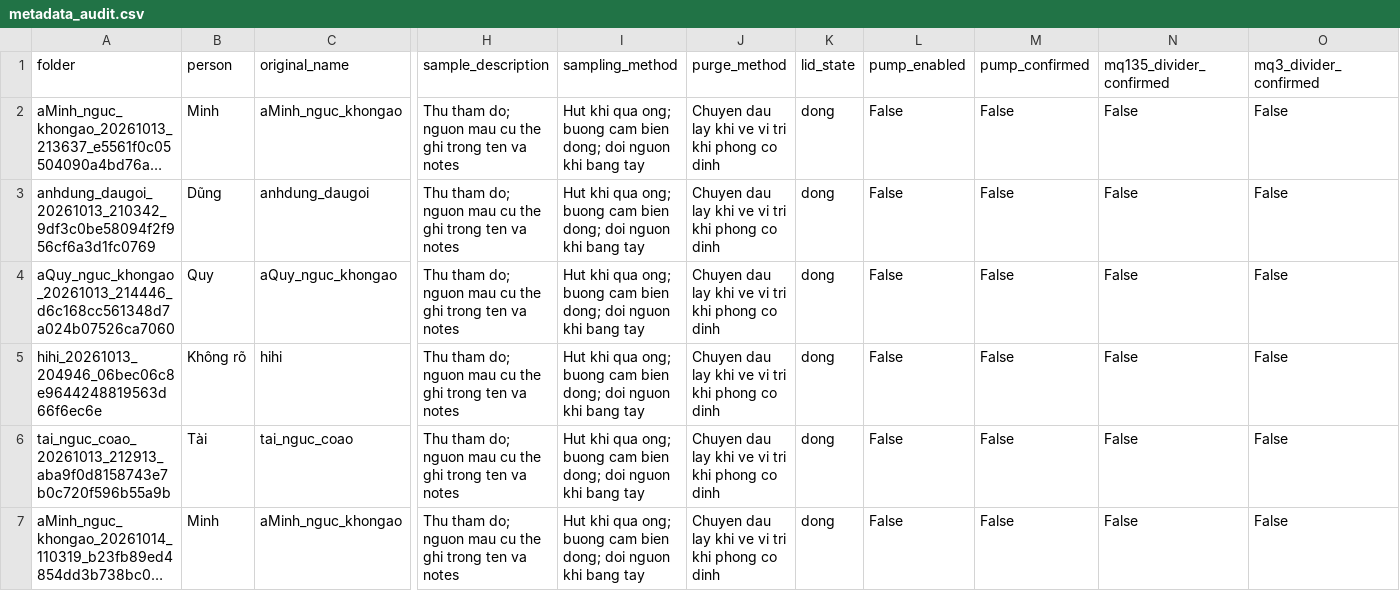
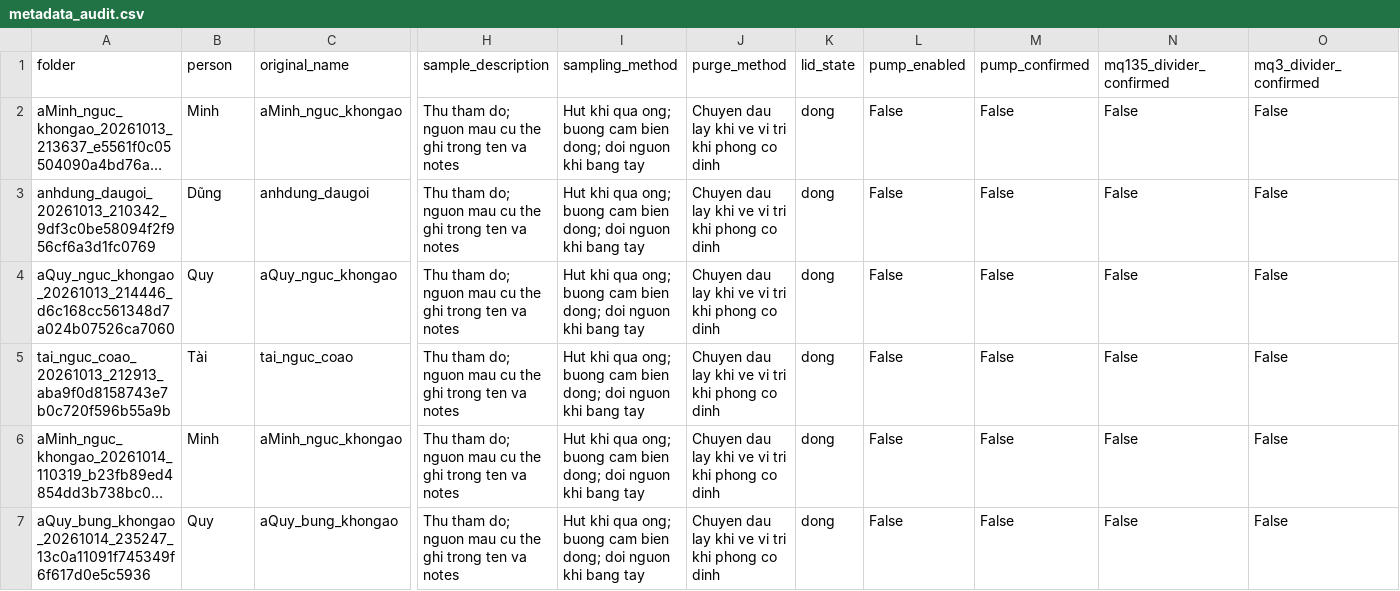
Before and after one commit to Phucluu2809/PBL6, a CSV file: data/chua_co_loc_khi_van_3_c/report_outputs/tables/metadata_audit.csv, drawn as a sheet; only a part is shown, gaps mark what is left out; the shorter side is filled out with more unchanged rows; long unchanged cells end in …; rows hold the shown columns only; the diff names each change by its address in the sheet, - before the commit and + after, or states it on an @@ line.

```diff
--- a/data/chua_co_loc_khi_van_3_c/report_outputs/tables/metadata_audit.csv
+++ b/data/chua_co_loc_khi_van_3_c/report_outputs/tables/metadata_audit.csv
-row 5: hihi_20261013_204946_06bec06c8e9644248819563d66f6ec6e | Không rõ | hihi | Thu tham do; nguon mau cu the ghi trong ten va notes | Hut khi qua ong; buong cam bien dong; doi nguon khi bang tay | Chuyen dau lay khi ve vi tri khi phong co dinh | dong | False | False | False | False
```
Also changed, not shown: data/chua_co_loc_khi_van_3_c/report_outputs/tables/person_day_changes.csv, data/chua_co_loc_khi_van_3_c/report_outputs/tables/phase_durations.csv, 25 other files.
